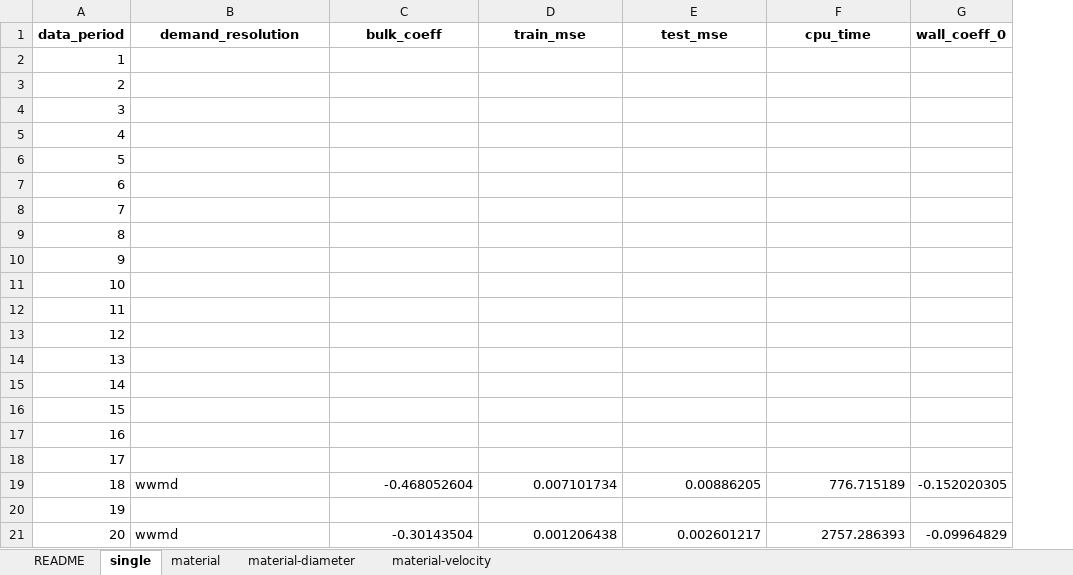
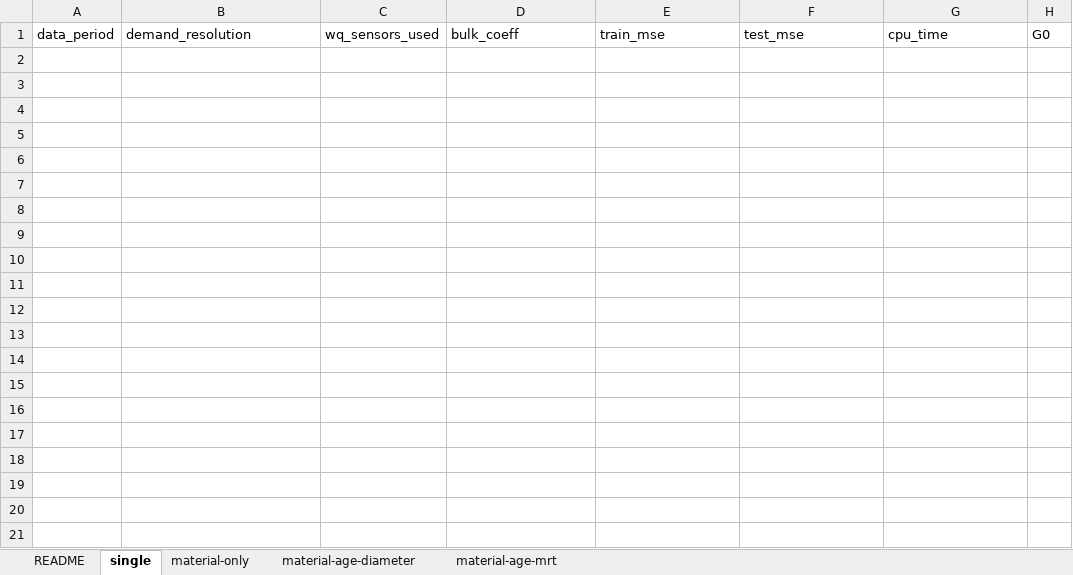
Before and after one commit to bradleywjenks/bayesian-wq-calibration, an Excel workbook: results/wq/ga_calibration.xlsx, sheet single, drawn as a sheet; values as stored, in another font and other column widths than the file's, no borders; removed rows and columns are numbered as before the commit, all else as after; the diff names each change by its address in the sheet, - before the commit and + after, or states it on an @@ line.

```diff
--- a/results/wq/ga_calibration.xlsx (sheet single)
+++ b/results/wq/ga_calibration.xlsx (sheet single)
-sheet tab: material
+sheet tab: material-only
-sheet tab: material-diameter
+sheet tab: material-age-diameter
-sheet tab: material-velocity
+sheet tab: material-age-mrt
-column A, row 1: data_period
+column A, row 1: data_period
+column C, row 1: wq_sensors_used
-column G, row 1: wall_coeff_0
+column H, row 1: G0
@@ B1 bold: on → off, alignment: center → left @@
@@ D1:G1 bold: on → off, alignment: center → left @@
-row 2: 1
-row 3: 2
-row 4: 3
-row 5: 4
-row 6: 5
-row 7: 6
-row 8: 7
-row 9: 8
-row 10: 9
-row 11: 10
-row 12: 11
-row 13: 12
-row 14: 13
-row 15: 14
-row 16: 15
-row 17: 16
-row 18: 17
-row 19: 18 | wwmd | -0.468052604 | 0.007101734 | 0.00886205 | 776.715189 | -0.152020305
-row 20: 19
-row 21: 20 | wwmd | -0.30143504 | 0.001206438 | 0.002601217 | 2757.286393 | -0.09964829
```
Also changed, not shown: sheet material-age-diameter, sheet material-age-mrt, sheet material-only, sheet README, data/timeseries/raw/metrinet-calibration-records.xlsx, 15 other files.
